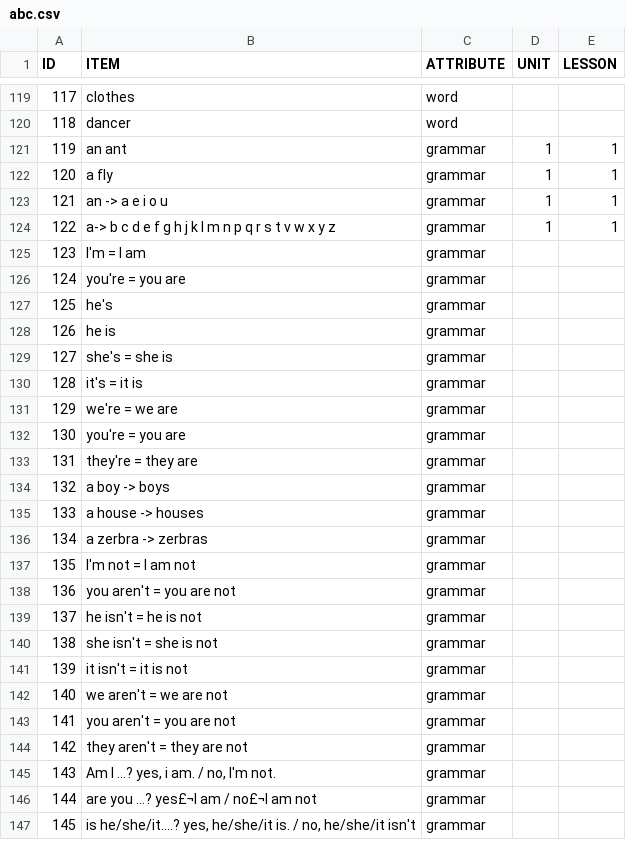
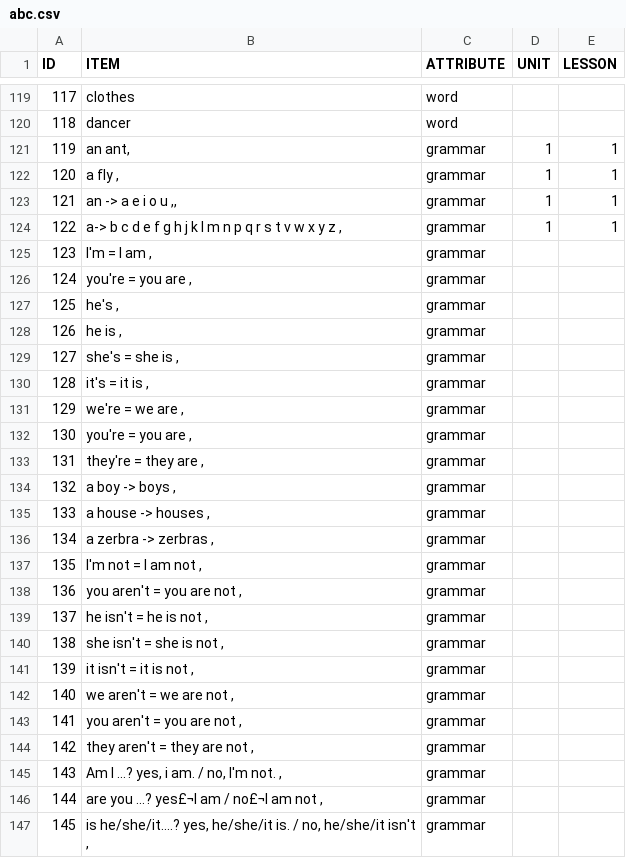
Before and after one commit to rjj510/AI-STORY, a CSV file: abc.csv, drawn as a sheet; only a part is shown, gaps mark what is left out; the diff covers the shown part only.

```diff
--- a/abc.csv
+++ b/abc.csv
@@ -120,28 +120,28 @@ ID,ITEM,ATTRIBUTE,UNIT,LESSON
 118,dancer,word,,
-119,an ant ,grammar,1,1
-120,a fly ,grammar,1,1
-121,an -> a e i o u ,grammar,1,1
-122,a-> b c d e f g h j k l m n p q r s t v w x y z ,grammar,1,1
-123,I'm = I am ,grammar,,
-124,you're = you are ,grammar,,
-125,he's  ,grammar,,
-126,he is ,grammar,,
-127,she's = she is ,grammar,,
-128,it's  = it is  ,grammar,,
-129,we're = we are ,grammar,,
-130,you're = you are ,grammar,,
-131,they're = they are ,grammar,,
-132,a boy -> boys ,grammar,,
-133,a house -> houses ,grammar,,
-134,a zerbra -> zerbras ,grammar,,
-135,I'm not = I am not  ,grammar,,
-136,you aren't = you are not ,grammar,,
-137,he isn't = he is not  ,grammar,,
-138,she isn't = she is not ,grammar,,
-139,it isn't = it is not  ,grammar,,
-140,we aren't = we are not ,grammar,,
-141,you aren't = you are not ,grammar,,
-142,they aren't = they are not ,grammar,,
-143,"Am I ...?    yes, i am.   /  no, I'm not. ",grammar,,
-144,are you ...?    yes£¬I am   /  no£¬I am not ,grammar,,
-145,"is he/she/it....?    yes, he/she/it is.  /  no, he/she/it isn't ",grammar,,
+119,"an ant,",grammar,1,1
+120,"a fly ,",grammar,1,1
+121,"an -> a e i o u ,,",grammar,1,1
+122,"a-> b c d e f g h j k l m n p q r s t v w x y z ,",grammar,1,1
+123,"I'm = I am ,",grammar,,
+124,"you're = you are ,",grammar,,
+125,"he's  ,",grammar,,
+126,"he is ,",grammar,,
+127,"she's = she is ,",grammar,,
+128,"it's  = it is  ,",grammar,,
+129,"we're = we are ,",grammar,,
+130,"you're = you are ,",grammar,,
+131,"they're = they are ,",grammar,,
+132,"a boy -> boys ,",grammar,,
+133,"a house -> houses ,",grammar,,
+134,"a zerbra -> zerbras ,",grammar,,
+135,"I'm not = I am not  ,",grammar,,
+136,"you aren't = you are not ,",grammar,,
+137,"he isn't = he is not  ,",grammar,,
+138,"she isn't = she is not ,",grammar,,
+139,"it isn't = it is not  ,",grammar,,
+140,"we aren't = we are not ,",grammar,,
+141,"you aren't = you are not ,",grammar,,
+142,"they aren't = they are not ,",grammar,,
+143,"Am I ...?    yes, i am.   /  no, I'm not. ,",grammar,,
+144,"are you ...?    yes£¬I am   /  no£¬I am not ,",grammar,,
+145,"is he/she/it....?    yes, he/she/it is.  /  no, he/she/it isn't ,",grammar,,
```
Also changed, not shown: 56 edited cells elsewhere in this file, 2 other files.
